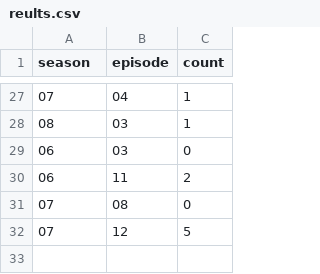
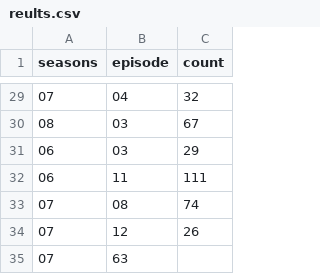
Before and after one commit to Alderinn/Bach-D-Analysis, a CSV file: reults.csv, drawn as a sheet; only a part is shown, gaps mark what is left out; the diff covers the shown part only.

```diff
--- a/reults.csv
+++ b/reults.csv
@@ -1 +1 @@
-season,episode,count
+seasons,episode,count
@@ -27,6 +29,7 @@ season,episode,count
-07,04,1
-08,03,1
-06,03,0
-06,11,2
-07,08,0
-07,12,5
+07,04,32
+08,03,67
+06,03,29
+06,11,111
+07,08,74
+07,12,26
+07,63
```
Also changed, not shown: 2 added rows and 25 edited cells elsewhere in this file, 3 other files.
